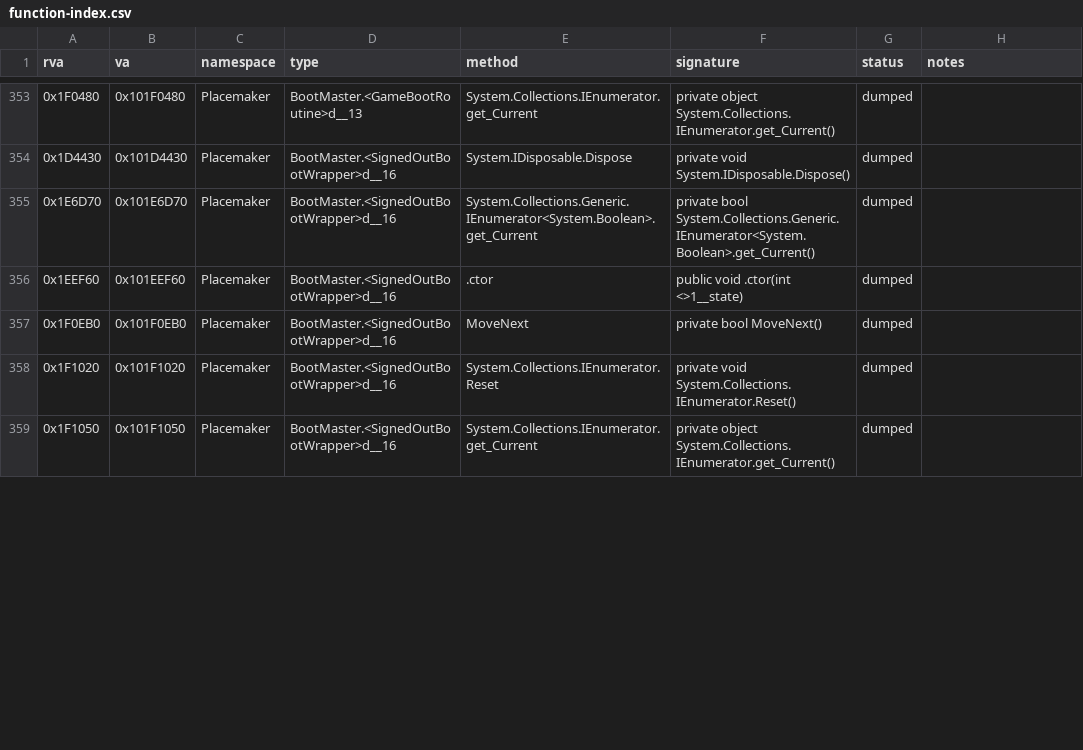
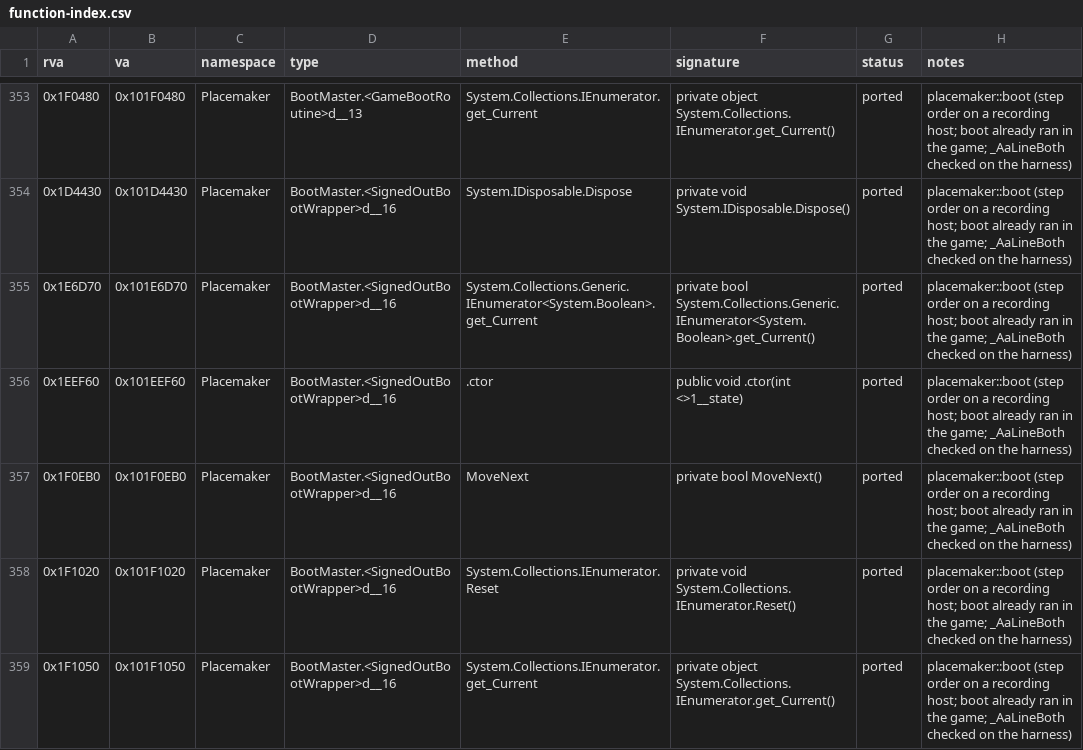
Before and after one commit to ed-slopper/townscaper-decompile, a CSV file: docs/function-index.csv, drawn as a sheet; only a part is shown, gaps mark what is left out; the diff covers the shown part only.

```diff
--- a/docs/function-index.csv
+++ b/docs/function-index.csv
@@ -353,7 +353,7 @@ rva,va,namespace,type,method,signature,status,notes
-0x1F0480,0x101F0480,Placemaker,BootMaster.<GameBootRoutine>d__13,System.Collections.IEnumerator.get_Current,private object System.Collections.IEnumerator.get_Current(),dumped,
-0x1D4430,0x101D4430,Placemaker,BootMaster.<SignedOutBootWrapper>d__16,System.IDisposable.Dispose,private void System.IDisposable.Dispose(),dumped,
-0x1E6D70,0x101E6D70,Placemaker,BootMaster.<SignedOutBootWrapper>d__16,System.Collections.Generic.IEnumerator<System.Boolean>.get_Current,private bool System.Collections.Generic.IEnumerator<System.Boolean>.get_Current(),dumped,
-0x1EEF60,0x101EEF60,Placemaker,BootMaster.<SignedOutBootWrapper>d__16,.ctor,public void .ctor(int <>1__state),dumped,
-0x1F0EB0,0x101F0EB0,Placemaker,BootMaster.<SignedOutBootWrapper>d__16,MoveNext,private bool MoveNext(),dumped,
-0x1F1020,0x101F1020,Placemaker,BootMaster.<SignedOutBootWrapper>d__16,System.Collections.IEnumerator.Reset,private void System.Collections.IEnumerator.Reset(),dumped,
-0x1F1050,0x101F1050,Placemaker,BootMaster.<SignedOutBootWrapper>d__16,System.Collections.IEnumerator.get_Current,private object System.Collections.IEnumerator.get_Current(),dumped,
+0x1F0480,0x101F0480,Placemaker,BootMaster.<GameBootRoutine>d__13,System.Collections.IEnumerator.get_Current,private object System.Collections.IEnumerator.get_Current(),ported,placemaker::boot (step order on a recording host; boot already ran in the game; _AaLineBoth checked on the harness)
+0x1D4430,0x101D4430,Placemaker,BootMaster.<SignedOutBootWrapper>d__16,System.IDisposable.Dispose,private void System.IDisposable.Dispose(),ported,placemaker::boot (step order on a recording host; boot already ran in the game; _AaLineBoth checked on the harness)
+0x1E6D70,0x101E6D70,Placemaker,BootMaster.<SignedOutBootWrapper>d__16,System.Collections.Generic.IEnumerator<System.Boolean>.get_Current,private bool System.Collections.Generic.IEnumerator<System.Boolean>.get_Current(),ported,placemaker::boot (step order on a recording host; boot already ran in the game; _AaLineBoth checked on the harness)
+0x1EEF60,0x101EEF60,Placemaker,BootMaster.<SignedOutBootWrapper>d__16,.ctor,public void .ctor(int <>1__state),ported,placemaker::boot (step order on a recording host; boot already ran in the game; _AaLineBoth checked on the harness)
+0x1F0EB0,0x101F0EB0,Placemaker,BootMaster.<SignedOutBootWrapper>d__16,MoveNext,private bool MoveNext(),ported,placemaker::boot (step order on a recording host; boot already ran in the game; _AaLineBoth checked on the harness)
+0x1F1020,0x101F1020,Placemaker,BootMaster.<SignedOutBootWrapper>d__16,System.Collections.IEnumerator.Reset,private void System.Collections.IEnumerator.Reset(),ported,placemaker::boot (step order on a recording host; boot already ran in the game; _AaLineBoth checked on the harness)
+0x1F1050,0x101F1050,Placemaker,BootMaster.<SignedOutBootWrapper>d__16,System.Collections.IEnumerator.get_Current,private object System.Collections.IEnumerator.get_Current(),ported,placemaker::boot (step order on a recording host; boot already ran in the game; _AaLineBoth checked on the harness)
```
Also changed, not shown: 66 edited cells elsewhere in this file, 4 other files.
